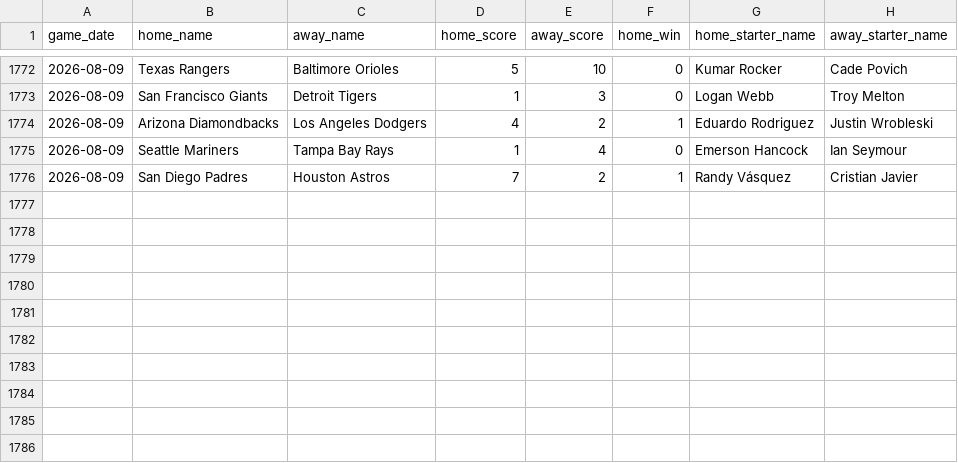
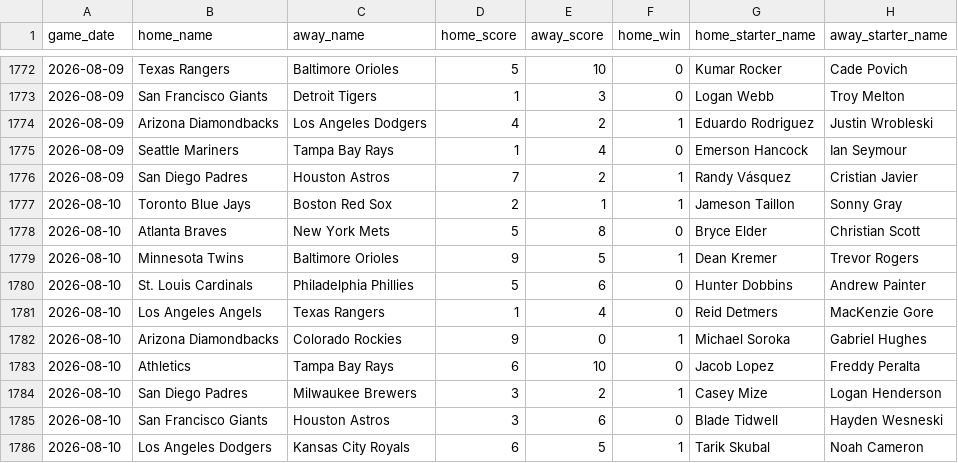
Before and after one commit to jaydengould/mlb-edge-finder, a CSV file: data/raw/historical_2026.csv, drawn as a sheet; only a part is shown, gaps mark what is left out.

```diff
--- a/data/raw/historical_2026.csv
+++ b/data/raw/historical_2026.csv
@@ -1776 +1776,11 @@ game_date,home_name,away_name,home_score,away_score,home_win,home_starter_name,a
 2026-08-09,San Diego Padres,Houston Astros,7,2,1,Randy Vásquez,Cristian Javier
+2026-08-10,Toronto Blue Jays,Boston Red Sox,2,1,1,Jameson Taillon,Sonny Gray
+2026-08-10,Atlanta Braves,New York Mets,5,8,0,Bryce Elder,Christian Scott
+2026-08-10,Minnesota Twins,Baltimore Orioles,9,5,1,Dean Kremer,Trevor Rogers
+2026-08-10,St. Louis Cardinals,Philadelphia Phillies,5,6,0,Hunter Dobbins,Andrew Painter
+2026-08-10,Los Angeles Angels,Texas Rangers,1,4,0,Reid Detmers,MacKenzie Gore
+2026-08-10,Arizona Diamondbacks,Colorado Rockies,9,0,1,Michael Soroka,Gabriel Hughes
+2026-08-10,Athletics,Tampa Bay Rays,6,10,0,Jacob Lopez,Freddy Peralta
+2026-08-10,San Diego Padres,Milwaukee Brewers,3,2,1,Casey Mize,Logan Henderson
+2026-08-10,San Francisco Giants,Houston Astros,3,6,0,Blade Tidwell,Hayden Wesneski
+2026-08-10,Los Angeles Dodgers,Kansas City Royals,6,5,1,Tarik Skubal,Noah Cameron
```
Also changed, not shown: 2 other files.
